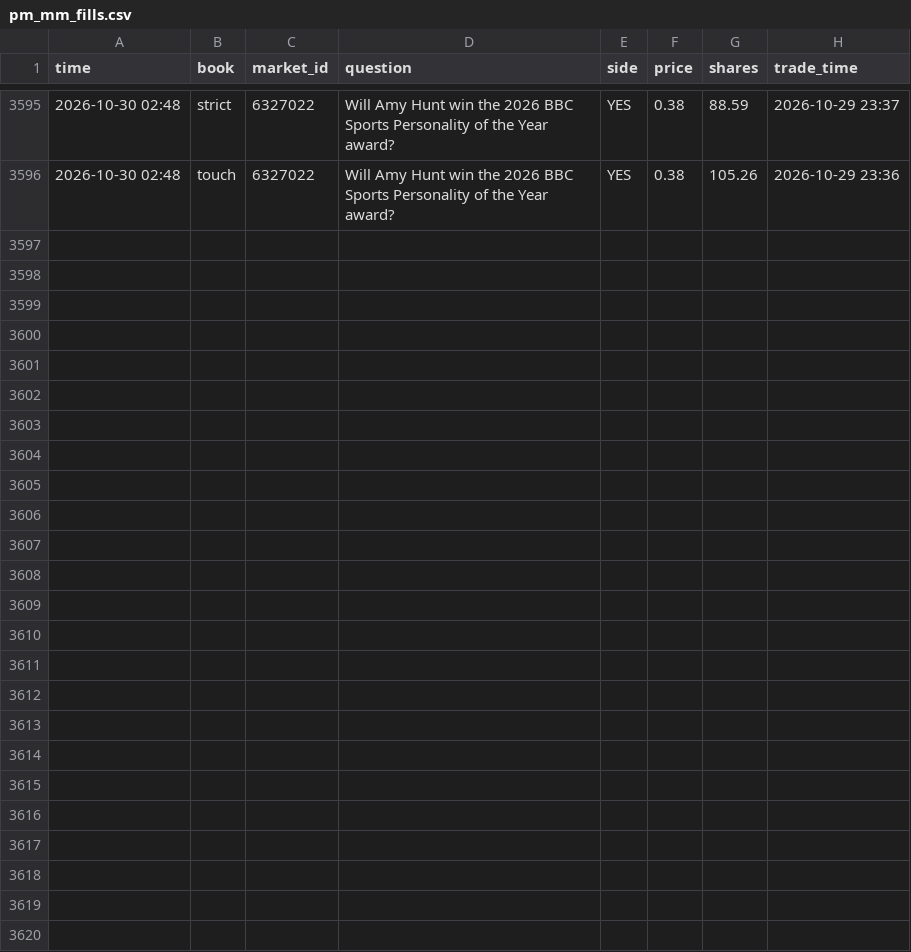
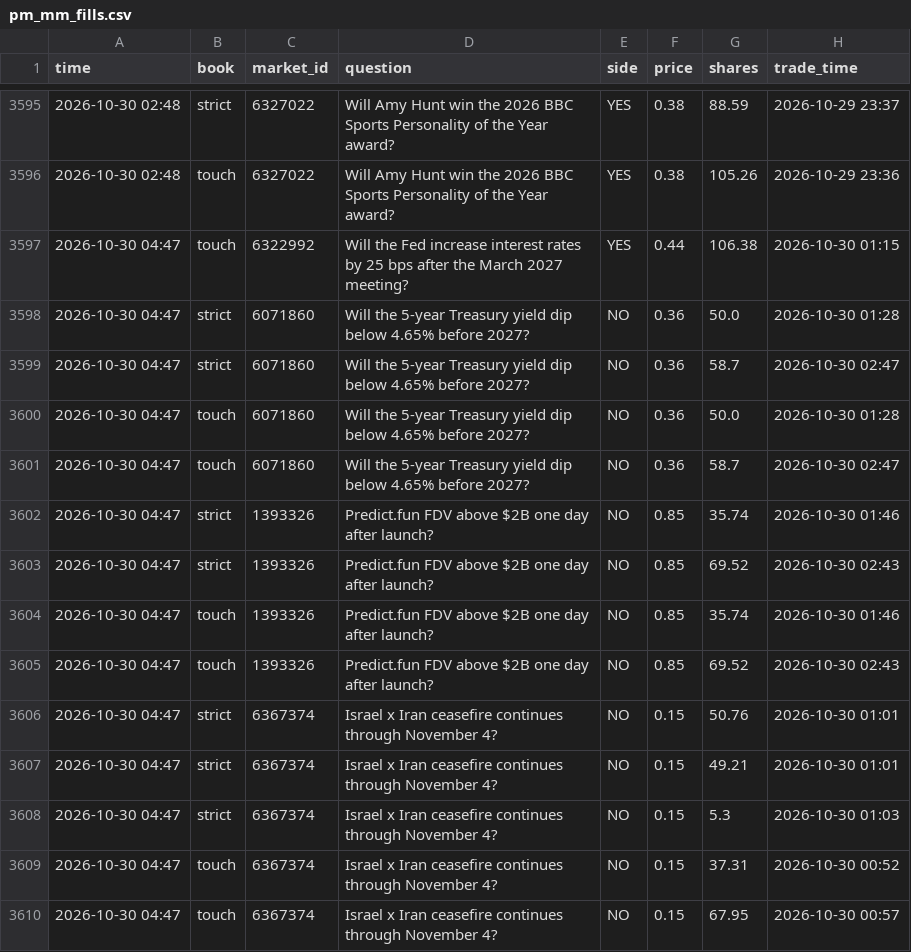
Before and after one commit to trendatrenda/polymarket-scanners, a CSV file: pm_mm_fills.csv, drawn as a sheet; only a part is shown, gaps mark what is left out.

```diff
--- a/pm_mm_fills.csv
+++ b/pm_mm_fills.csv
@@ -3596 +3596,15 @@ time,book,market_id,question,side,price,shares,trade_time
 2026-10-30 02:48,touch,6327022,Will Amy Hunt win the 2026 BBC Sports Personality of the Year award?,YES,0.38,105.26,2026-10-29 23:36
+2026-10-30 04:47,touch,6322992,Will the Fed increase interest rates by 25 bps after the March 2027 meeting?,YES,0.44,106.38,2026-10-30 01:15
+2026-10-30 04:47,strict,6071860,Will the 5-year Treasury yield dip below 4.65% before 2027?,NO,0.36,50.0,2026-10-30 01:28
+2026-10-30 04:47,strict,6071860,Will the 5-year Treasury yield dip below 4.65% before 2027?,NO,0.36,58.7,2026-10-30 02:47
+2026-10-30 04:47,touch,6071860,Will the 5-year Treasury yield dip below 4.65% before 2027?,NO,0.36,50.0,2026-10-30 01:28
+2026-10-30 04:47,touch,6071860,Will the 5-year Treasury yield dip below 4.65% before 2027?,NO,0.36,58.7,2026-10-30 02:47
+2026-10-30 04:47,strict,1393326,Predict.fun FDV above $2B one day after launch?,NO,0.85,35.74,2026-10-30 01:46
+2026-10-30 04:47,strict,1393326,Predict.fun FDV above $2B one day after launch?,NO,0.85,69.52,2026-10-30 02:43
+2026-10-30 04:47,touch,1393326,Predict.fun FDV above $2B one day after launch?,NO,0.85,35.74,2026-10-30 01:46
+2026-10-30 04:47,touch,1393326,Predict.fun FDV above $2B one day after launch?,NO,0.85,69.52,2026-10-30 02:43
+2026-10-30 04:47,strict,6367374,Israel x Iran ceasefire continues through November 4?,NO,0.15,50.76,2026-10-30 01:01
+2026-10-30 04:47,strict,6367374,Israel x Iran ceasefire continues through November 4?,NO,0.15,49.21,2026-10-30 01:01
+2026-10-30 04:47,strict,6367374,Israel x Iran ceasefire continues through November 4?,NO,0.15,5.3,2026-10-30 01:03
+2026-10-30 04:47,touch,6367374,Israel x Iran ceasefire continues through November 4?,NO,0.15,37.31,2026-10-30 00:52
+2026-10-30 04:47,touch,6367374,Israel x Iran ceasefire continues through November 4?,NO,0.15,67.95,2026-10-30 00:57
```
Also changed, not shown: ai_cost.csv, ai_forecasts.csv, 5 other files.
